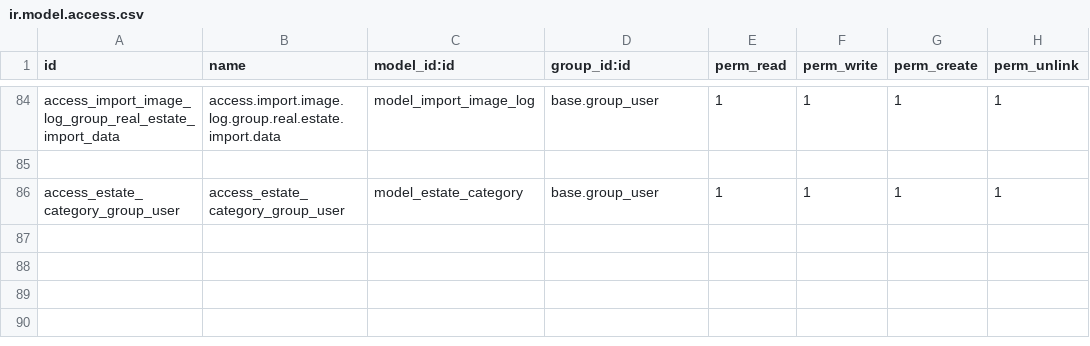
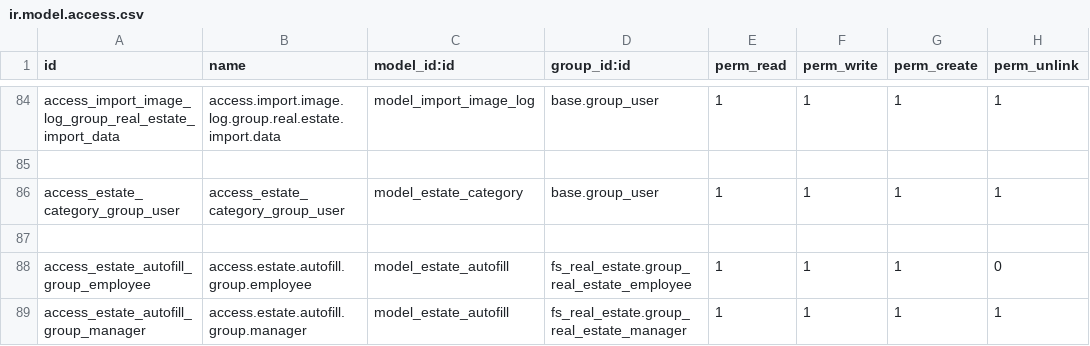
Before and after one commit to DuongQuangQuy/cknd_proj, a CSV file: addons_custom/fs_real_estate/security/ir.model.access.csv, drawn as a sheet; only a part is shown, gaps mark what is left out.

Commit message:
[IMP] fs_real_estate

```diff
--- a/addons_custom/fs_real_estate/security/ir.model.access.csv
+++ b/addons_custom/fs_real_estate/security/ir.model.access.csv
@@ -86 +86,4 @@ access_import_image_log_group_real_estate_import_data,access.import.image.log.gr
 access_estate_category_group_user,access_estate_category_group_user,model_estate_category,base.group_user,1,1,1,1
+
+access_estate_autofill_group_employee,access.estate.autofill.group.employee,model_estate_autofill,fs_real_estate.group_real_estate_employee,1,1,1,0
+access_estate_autofill_group_manager,access.estate.autofill.group.manager,model_estate_autofill,fs_real_estate.group_real_estate_manager,1,1,1,1
```
Also changed, not shown: 12 other files.
